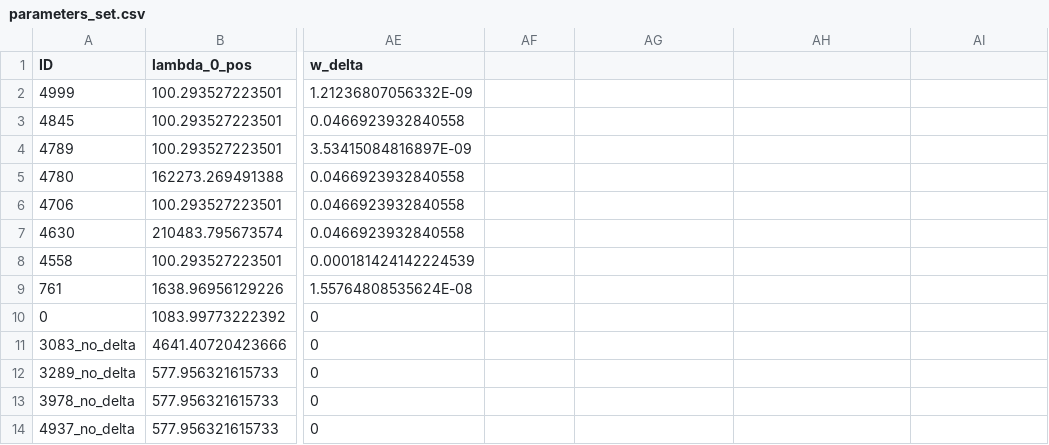
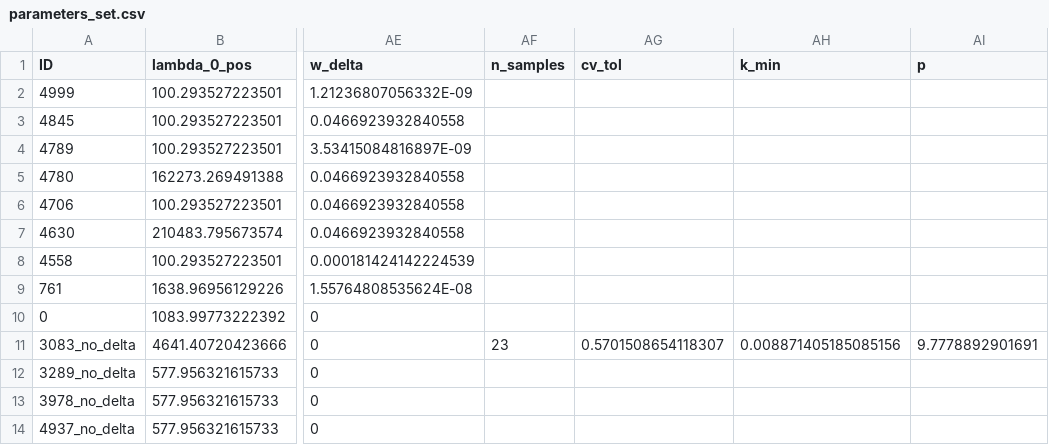
Before and after one commit to JRL-CARI-CNR-UNIBS/cbf_python, a CSV file: cbf_python/parameters_set.csv, drawn as a sheet; only a part is shown, gaps mark what is left out; the diff names each change by its address in the sheet, - before the commit and + after, or states it on an @@ line.

```diff
--- a/cbf_python/parameters_set.csv
+++ b/cbf_python/parameters_set.csv
-AF1: (empty)
+AF1: n_samples
-AG1: (empty)
+AG1: cv_tol
-AH1: (empty)
+AH1: k_min
-AI1: (empty)
+AI1: p
-AF11 (n_samples): (empty)
+AF11 (n_samples): 23
-AG11 (cv_tol): (empty)
+AG11 (cv_tol): 0.5701508654118307
-AH11 (k_min): (empty)
+AH11 (k_min): 0.008871405185085156
-AI11 (p): (empty)
+AI11 (p): 9.7778892901691
```
Also changed, not shown: 3 other files.
